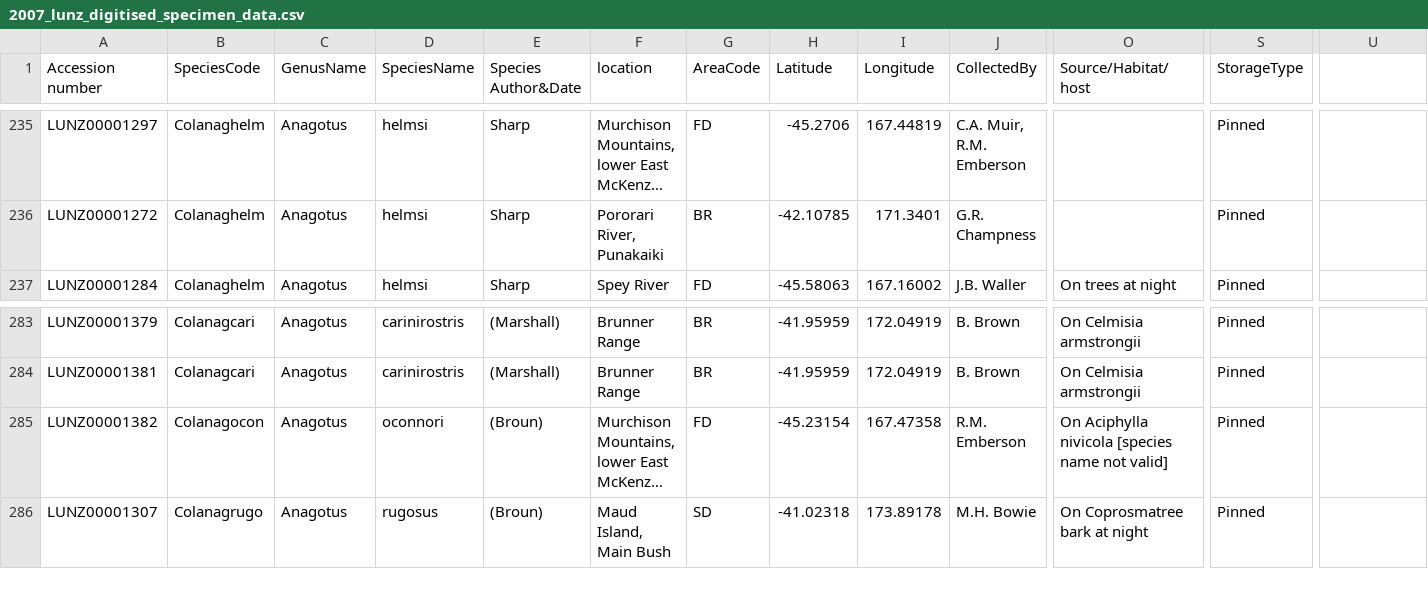
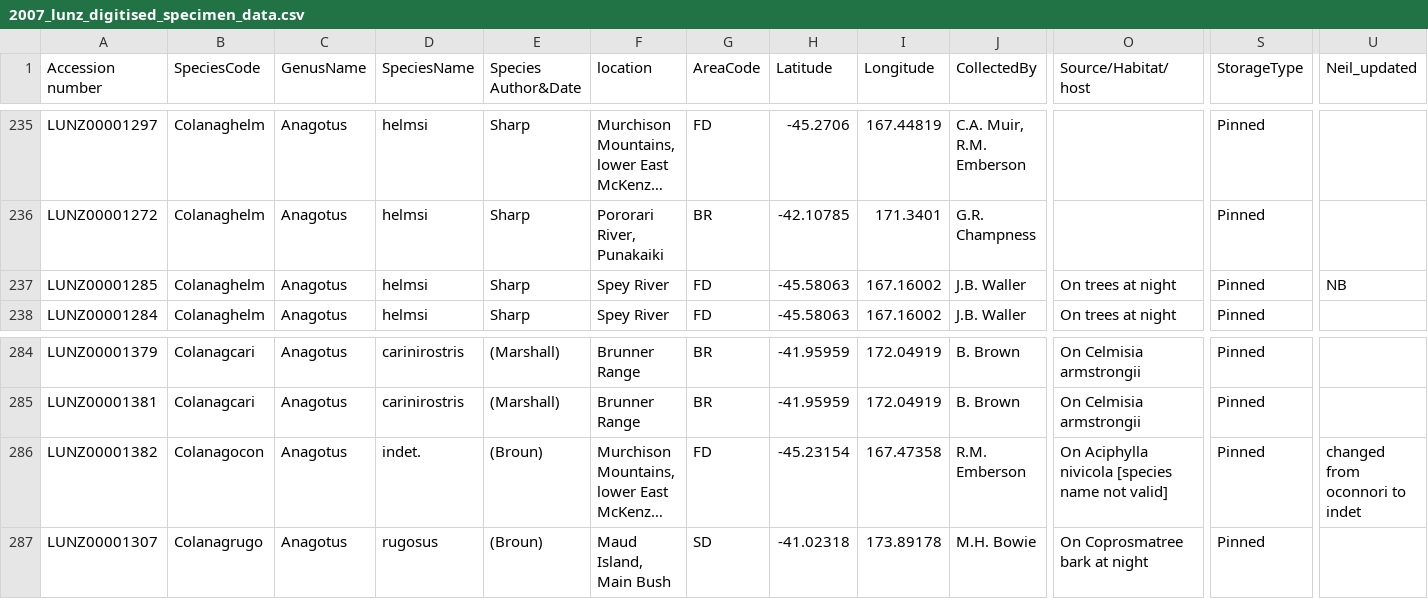
Before and after one commit to nbir012/anagotus.data, a CSV file: data-raw/2007_lunz_digitised_specimen_data.csv, drawn as a sheet; only a part is shown, gaps mark what is left out; long unchanged cells end in …; addresses are those after the commit; rows hold the shown columns only; the diff covers the shown part only; the diff names each change by its address in the sheet, - before the commit and + after, or states it on an @@ line.

```diff
--- a/data-raw/2007_lunz_digitised_specimen_data.csv
+++ b/data-raw/2007_lunz_digitised_specimen_data.csv
-U1: (empty)
+U1: Neil_updated
+row 237: LUNZ00001285 | Colanaghelm | Anagotus | helmsi | Sharp | Spey River | FD | -45.58063 | 167.16002 | J.B. Waller | On trees at night | Pinned | NB
-D286 (SpeciesName): oconnori
+D286 (SpeciesName): indet.
-U286 (Neil_updated): (empty)
+U286 (Neil_updated): changed from oconnori to indet
```
Also changed, not shown: 38 edited cells elsewhere in this file, data-raw/2025_nzac_digitised_specimen_data.csv, 2 other files.
